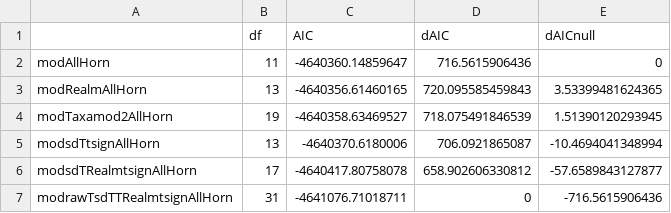
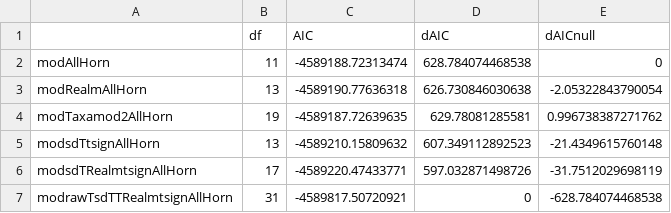
Before and after one commit to pinskylab/climate_community_crossrealm, a CSV file: figures/tableS3.csv, drawn as a sheet.

Commit message:
Make Table S3, switch thermal bias models to duration.sc, make Horn model predictions

```diff
--- a/figures/tableS3.csv
+++ b/figures/tableS3.csv
@@ -1,7 +1,7 @@
 "","df","AIC","dAIC","dAICnull"
-"modAllHorn",11,-4640360.14859647,716.5615906436,0
-"modRealmAllHorn",13,-4640356.61460165,720.095585459843,3.53399481624365
-"modTaxamod2AllHorn",19,-4640358.63469527,718.075491846539,1.51390120293945
-"modsdTtsignAllHorn",13,-4640370.6180006,706.0921865087,-10.4694041348994
-"modsdTRealmtsignAllHorn",17,-4640417.80758078,658.902606330812,-57.6589843127877
-"modrawTsdTTRealmtsignAllHorn",31,-4641076.71018711,0,-716.5615906436
+"modAllHorn",11,-4589188.72313474,628.784074468538,0
+"modRealmAllHorn",13,-4589190.77636318,626.730846030638,-2.05322843790054
+"modTaxamod2AllHorn",19,-4589187.72639635,629.78081285581,0.996738387271762
+"modsdTtsignAllHorn",13,-4589210.15809632,607.349112892523,-21.4349615760148
+"modsdTRealmtsignAllHorn",17,-4589220.47433771,597.032871498726,-31.7512029698119
+"modrawTsdTTRealmtsignAllHorn",31,-4589817.50720921,0,-628.784074468538
```
Also changed, not shown: 3 other files.
